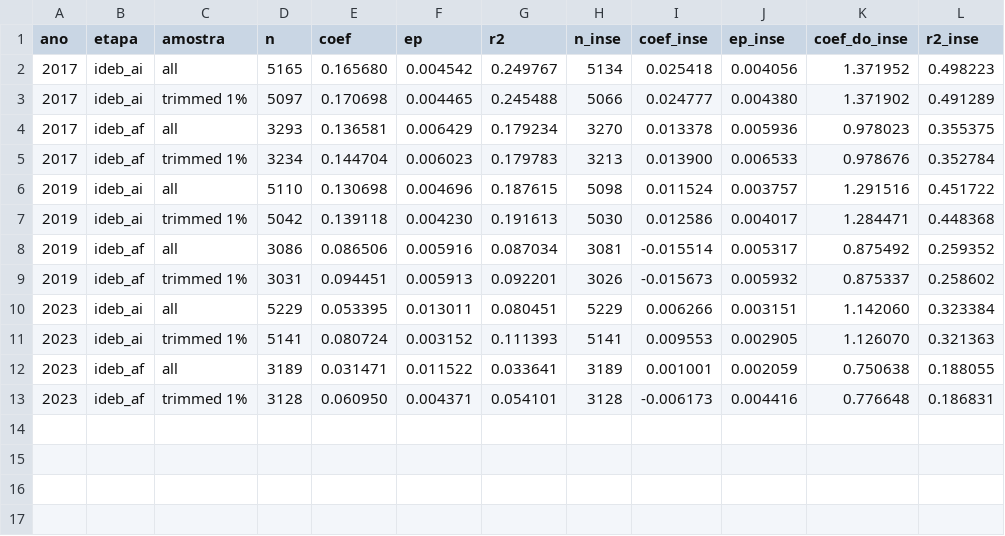
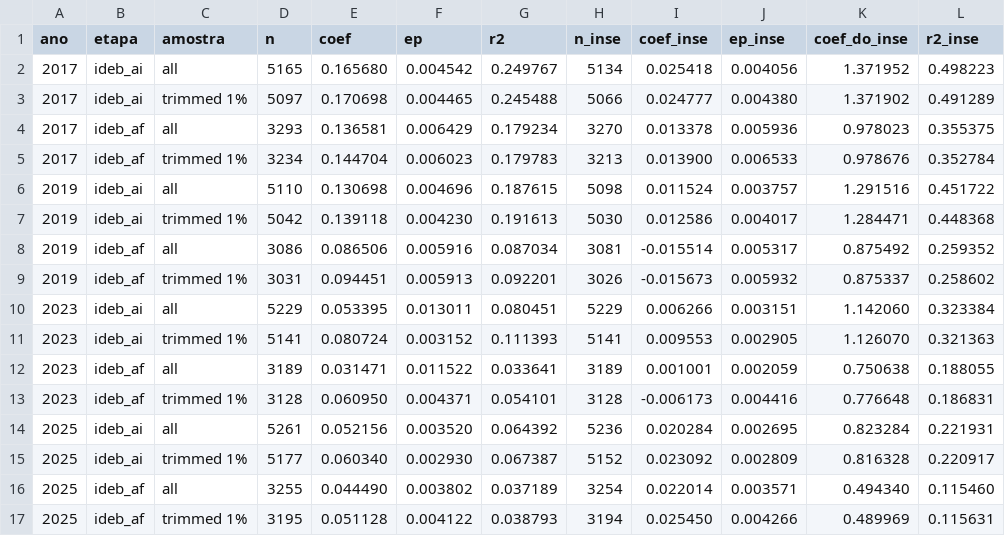
Before and after one commit to Caioalexnes/Others-money-on-others, a CSV file: results/03_regressoes.csv, drawn as a sheet; the diff names each change by its address in the sheet, - before the commit and + after, or states it on an @@ line.

```diff
--- a/results/03_regressoes.csv
+++ b/results/03_regressoes.csv
+row 14: 2025 | ideb_ai | all | 5261 | 0.052156 | 0.003520 | 0.064392 | 5236 | 0.020284 | 0.002695 | 0.823284 | 0.221931
+row 15: 2025 | ideb_ai | trimmed 1% | 5177 | 0.060340 | 0.002930 | 0.067387 | 5152 | 0.023092 | 0.002809 | 0.816328 | 0.220917
+row 16: 2025 | ideb_af | all | 3255 | 0.044490 | 0.003802 | 0.037189 | 3254 | 0.022014 | 0.003571 | 0.494340 | 0.115460
+row 17: 2025 | ideb_af | trimmed 1% | 3195 | 0.051128 | 0.004122 | 0.038793 | 3194 | 0.025450 | 0.004266 | 0.489969 | 0.115631
```
Also changed, not shown: results/03_faixas.csv, 13 other files.
